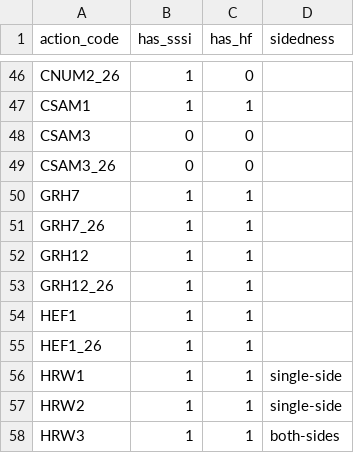
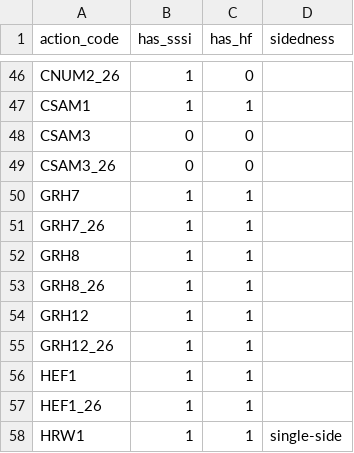
Before and after one commit to DEFRA/grants-config-land-grants, a CSV file: configurations/land-grants/actions/actions_eligibility.csv, drawn as a sheet; only a part is shown, gaps mark what is left out; the shorter side is filled out with more unchanged rows.

Commit message:
GSPS-487 add GRH8 Haymaking supplement (late cut) config (#236)
* GSPS-487 add GRH8 config

```diff
--- a/configurations/land-grants/actions/actions_eligibility.csv
+++ b/configurations/land-grants/actions/actions_eligibility.csv
@@ -51,2 +51,4 @@ GRH7,1,1,
 GRH7_26,1,1,
+GRH8,1,1,
+GRH8_26,1,1,
 GRH12,1,1,
```
Also changed, not shown: 3 other files.
